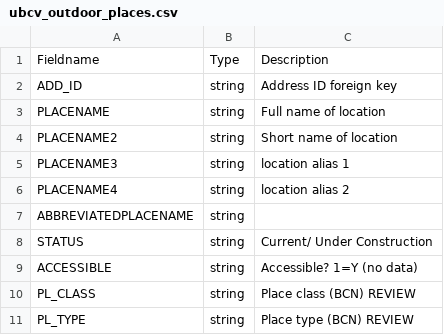
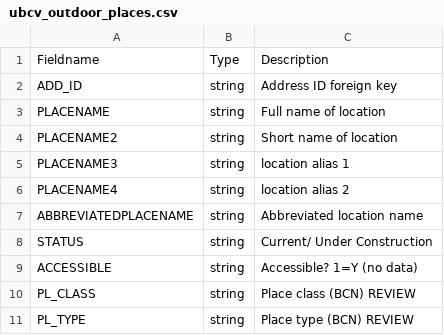
Before and after one commit to UBCGeodata/ubcv-locations, a CSV file: metadata/ubcv_outdoor_places.csv, drawn as a sheet.

Commit message:
Test online update

```diff
--- a/metadata/ubcv_outdoor_places.csv
+++ b/metadata/ubcv_outdoor_places.csv
@@ -6,3 +6,3 @@ PLACENAME3,string,location alias 1
 PLACENAME4,string,location alias 2
-ABBREVIATEDPLACENAME,string,
+ABBREVIATEDPLACENAME,string, Abbreviated location name
 STATUS,string,Current/ Under Construction
```
